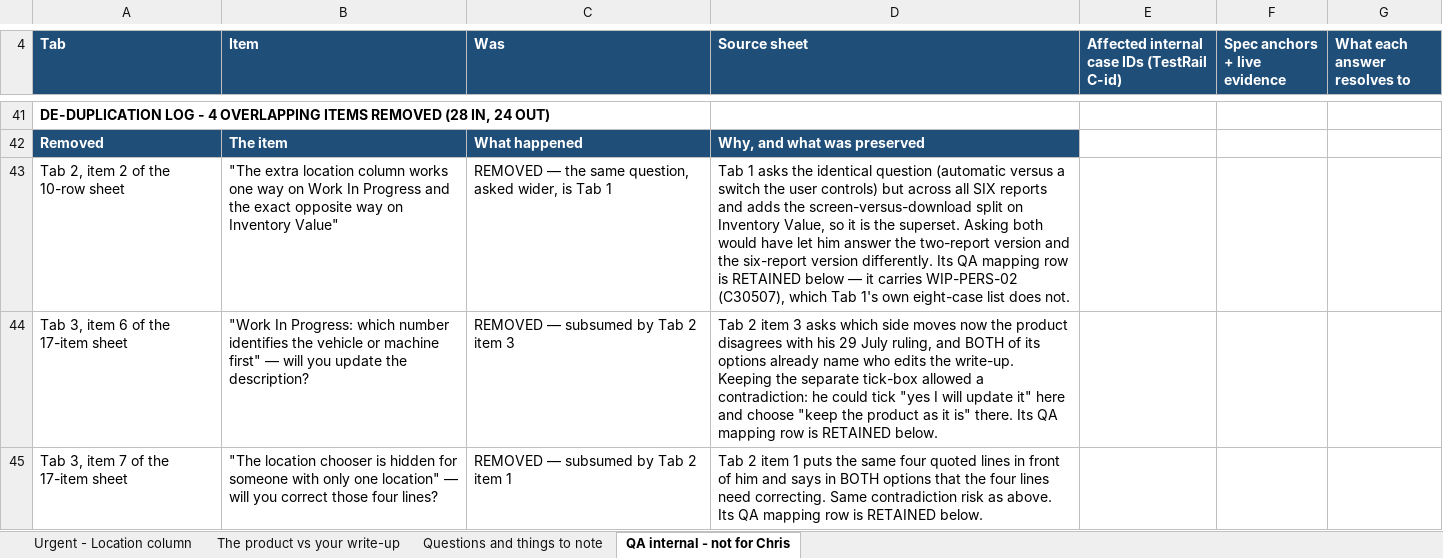
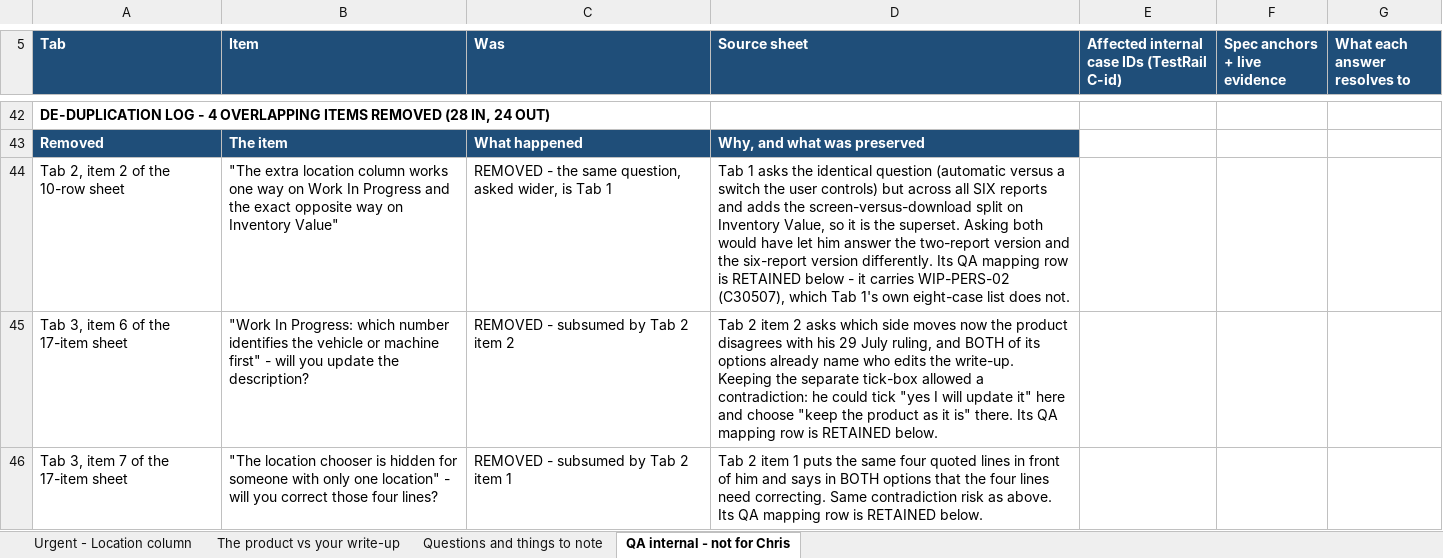
Before and after one commit to bilalmuzamil-sketch/Manual-test-Cases, an Excel workbook: build/report-suite/chris-consolidated-2026-08-04/Report-Suite_Questions-and-Decisions-for-Chris-Ward_2026-08-04.xlsx, sheet QA internal - not for Chris, drawn as a sheet; only a part is shown, gaps mark what is left out; values as stored, in another font and other column widths than the file's, no borders; addresses are those after the commit; the diff covers the shown part only; the diff names each change by its address in the sheet, - before the commit and + after, or states it on an @@ line.

```diff
--- a/build/report-suite/chris-consolidated-2026-08-04/Report-Suite_Questions-and-Decisions-for-Chris-Ward_2026-08-04.xlsx (sheet QA internal - not for Chris)
+++ b/build/report-suite/chris-consolidated-2026-08-04/Report-Suite_Questions-and-Decisions-for-Chris-Ward_2026-08-04.xlsx (sheet QA internal - not for Chris)
-C44 (Was): REMOVED — the same…
+C44 (Was): REMOVED - the same…
-D44 (Source sheet): …RETAINED below — it carries…
+D44 (Source sheet): …RETAINED below - it carries…
-B45 (Item): …machine first" — will you…
+B45 (Item): …machine first" - will you…
-C45 (Was): REMOVED — subsumed by Tab 2 item 3
+C45 (Was): REMOVED - subsumed by Tab 2 item 2
-D45 (Source sheet): …2 item 3 asks which…
+D45 (Source sheet): …2 item 2 asks which…
-B46 (Item): …one location" — will you…
+B46 (Item): …one location" - will you…
-C46 (Was): REMOVED — subsumed by Tab 2 item 1
+C46 (Was): REMOVED - subsumed by Tab 2 item 1
```
Also changed, not shown: 1 added row and 11 edited cells elsewhere in this sheet, 2 other files.
